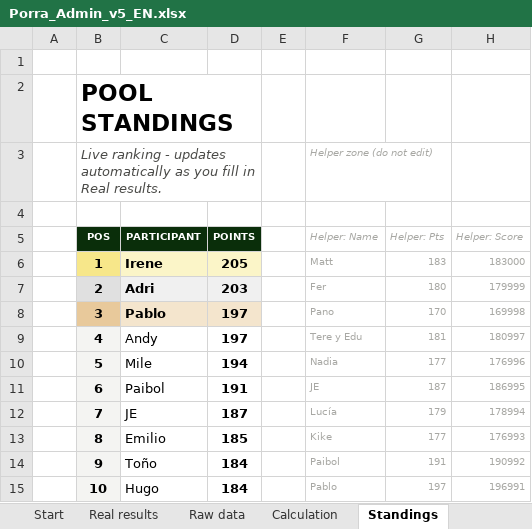
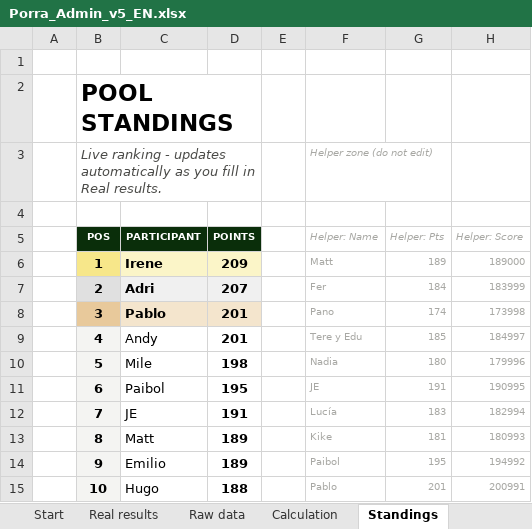
Before and after one commit to jose-reveni/porra2026, an Excel workbook: Porra_Admin_v5_EN.xlsx, sheet Standings, drawn as a sheet; only a part is shown; values as stored, in another font and other column widths than the file's, no borders; charts and pictures not drawn; the diff covers the shown part only; the diff names each change by its address in the sheet, - before the commit and + after, or states it on an @@ line.

```diff
--- a/Porra_Admin_v5_EN.xlsx (sheet Standings)
+++ b/Porra_Admin_v5_EN.xlsx (sheet Standings)
-D6 (POINTS): 205
+D6 (POINTS): 209
-G6 (Helper: Pts): 183
+G6 (Helper: Pts): 189
-H6 (Helper: Score): 183000
+H6 (Helper: Score): 189000
-D7 (POINTS): 203
+D7 (POINTS): 207
-G7 (Helper: Pts): 180
+G7 (Helper: Pts): 184
-H7 (Helper: Score): 179999
+H7 (Helper: Score): 183999
-D8:D9 (POINTS): 197
+D8:D9 (POINTS): 201
-G8 (Helper: Pts): 170
+G8 (Helper: Pts): 174
-H8 (Helper: Score): 169998
+H8 (Helper: Score): 173998
-G9 (Helper: Pts): 181
+G9 (Helper: Pts): 185
-H9 (Helper: Score): 180997
+H9 (Helper: Score): 184997
-D10 (POINTS): 194
+D10 (POINTS): 198
-G10 (Helper: Pts): 177
+G10 (Helper: Pts): 180
-H10 (Helper: Score): 176996
+H10 (Helper: Score): 179996
-D11 (POINTS): 191
+D11 (POINTS): 195
-G11 (Helper: Pts): 187
+G11 (Helper: Pts): 191
-H11 (Helper: Score): 186995
+H11 (Helper: Score): 190995
-D12 (POINTS): 187
+D12 (POINTS): 191
-G12 (Helper: Pts): 179
+G12 (Helper: Pts): 183
-H12 (Helper: Score): 178994
+H12 (Helper: Score): 182994
-C13 (PARTICIPANT): Emilio
+C13 (PARTICIPANT): Matt
-D13 (POINTS): 185
+D13 (POINTS): 189
-G13 (Helper: Pts): 177
+G13 (Helper: Pts): 181
-H13 (Helper: Score): 176993
+H13 (Helper: Score): 180993
-C14 (PARTICIPANT): Toño
+C14 (PARTICIPANT): Emilio
-D14 (POINTS): 184
+D14 (POINTS): 189
-G14 (Helper: Pts): 191
+G14 (Helper: Pts): 195
-H14 (Helper: Score): 190992
+H14 (Helper: Score): 194992
-D15 (POINTS): 184
+D15 (POINTS): 188
-G15 (Helper: Pts): 197
+G15 (Helper: Pts): 201
-H15 (Helper: Score): 196991
+H15 (Helper: Score): 200991
```
Also changed, not shown: 60 edited cells elsewhere in this sheet, sheet Calculation, sheet Real results, 1 other file.
